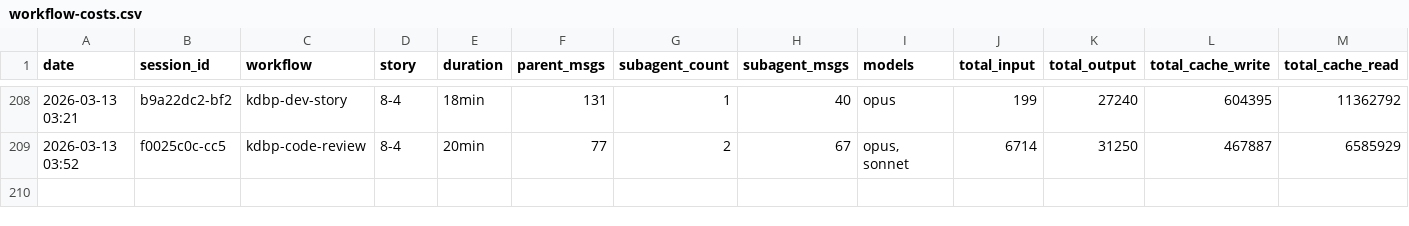
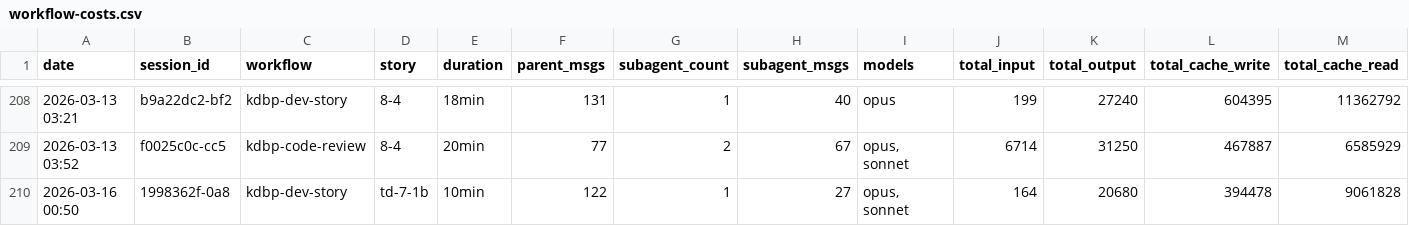
Before and after one commit to Brownbull/archie, a CSV file: docs/sprint-artifacts/workflow-costs.csv, drawn as a sheet; only a part is shown, gaps mark what is left out; rows hold the shown columns only; the diff names each change by its address in the sheet, - before the commit and + after, or states it on an @@ line.

```diff
--- a/docs/sprint-artifacts/workflow-costs.csv
+++ b/docs/sprint-artifacts/workflow-costs.csv
+row 210: 2026-03-16 00:50 | 1998362f-0a8 | kdbp-dev-story | td-7-1b | 10min | 122 | 1 | 27 | opus, sonnet | 164 | 20680 | 394478 | 9061828
```
Also changed, not shown: 4 other files.
